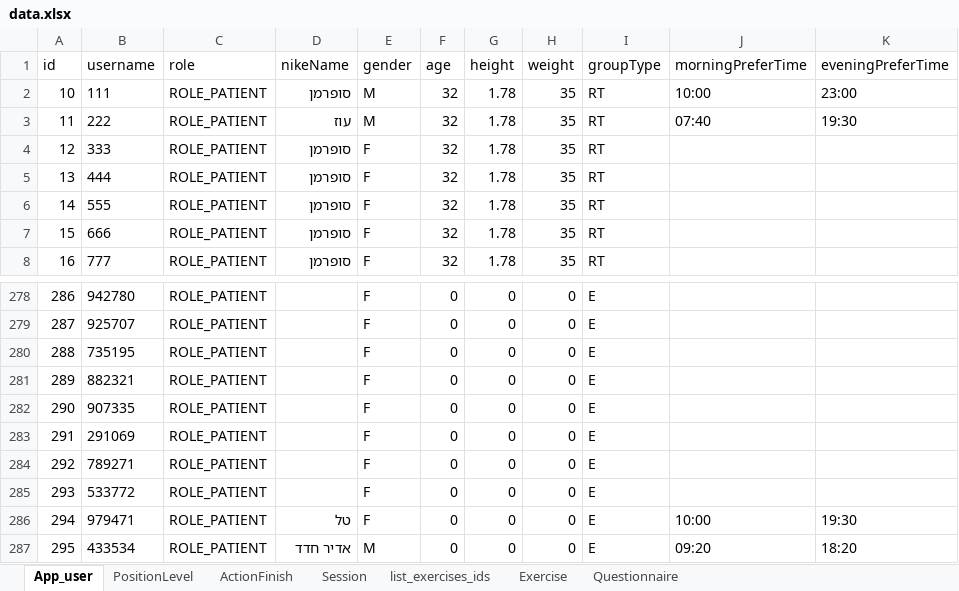
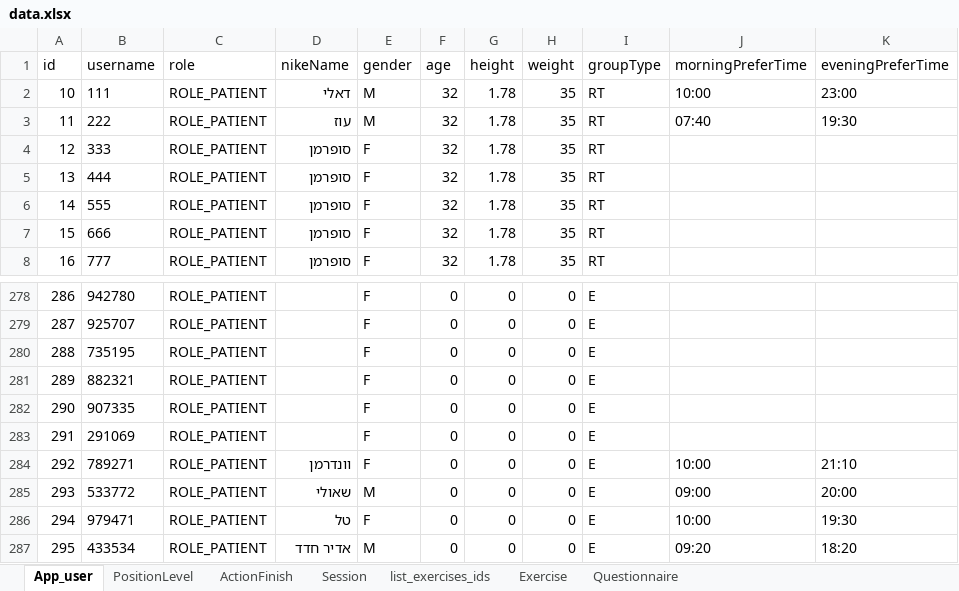
Before and after one commit to ozseadia/COBIMINDEX, an Excel workbook: Data/data.xlsx, sheet App_user, drawn as a sheet; only a part is shown, gaps mark what is left out; values as stored, in another font and other column widths than the file's, no borders; the diff names each change by its address in the sheet, - before the commit and + after, or states it on an @@ line.

```diff
--- a/Data/data.xlsx (sheet App_user)
+++ b/Data/data.xlsx (sheet App_user)
-D2 (nikeName): סופרמן
+D2 (nikeName): דאלי
-D284 (nikeName): (empty)
+D284 (nikeName): וונדרמן
-J284 (morningPreferTime): (empty)
+J284 (morningPreferTime): 10:00
-K284 (eveningPreferTime): (empty)
+K284 (eveningPreferTime): 21:10
-D285 (nikeName): (empty)
+D285 (nikeName): שאולי
-E285 (gender): F
+E285 (gender): M
-J285 (morningPreferTime): (empty)
+J285 (morningPreferTime): 09:00
-K285 (eveningPreferTime): (empty)
+K285 (eveningPreferTime): 20:00
```
Also changed, not shown: sheet Questionnaire, sheet Session, sheet Exercise, sheet ActionFinish, sheet list_exercises_ids, Data/acount and passwords.xlsx.
